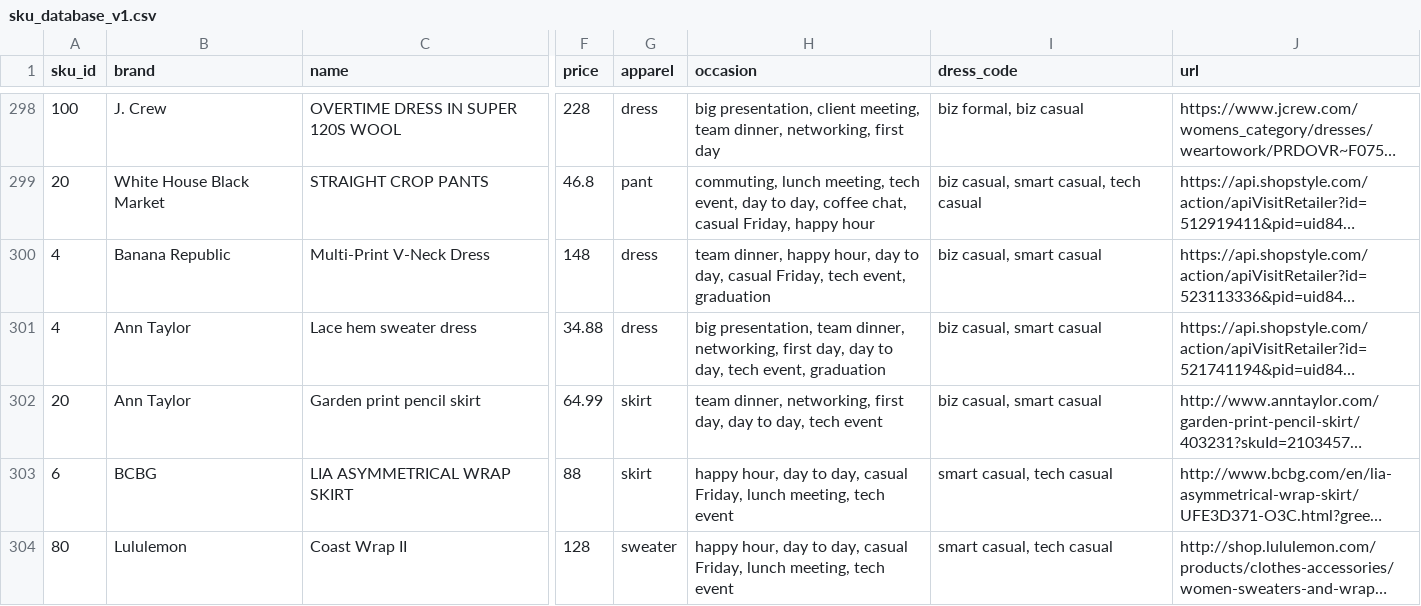
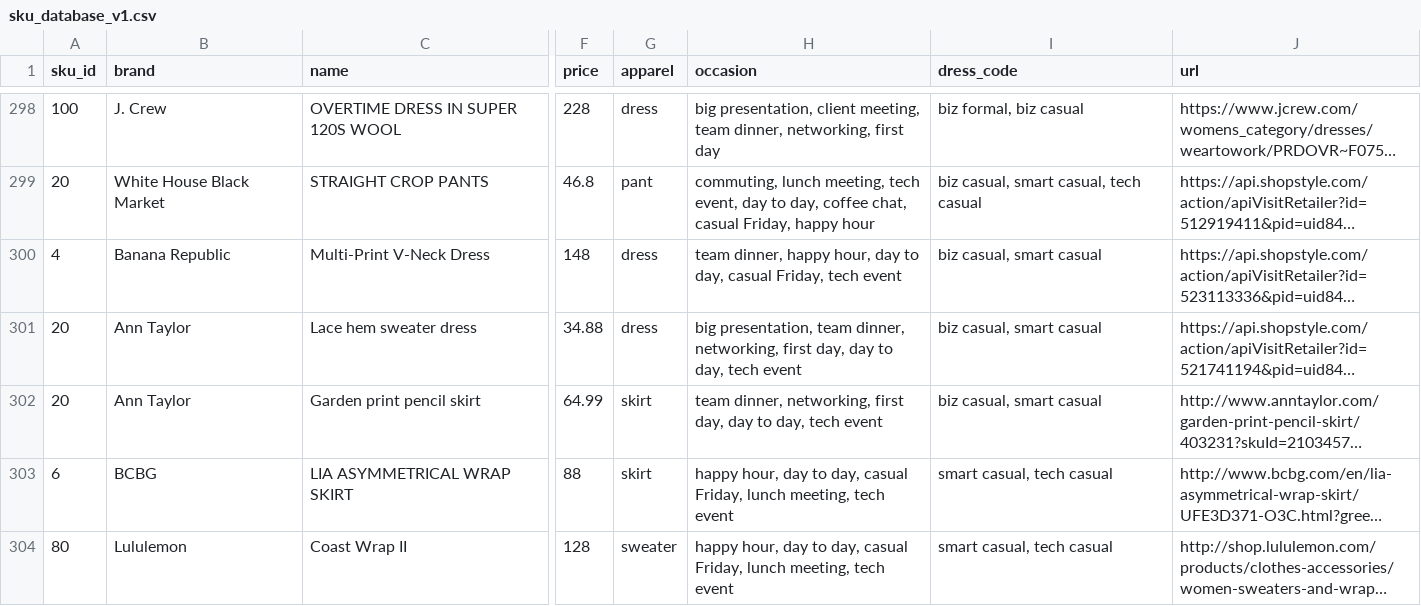
Before and after one commit to cqw1/Eight2Five, a CSV file: sku_database_v1.csv, drawn as a sheet; only a part is shown, gaps mark what is left out; long unchanged cells end in …; the diff covers the shown part only; the diff names each change by its address in the sheet, - before the commit and + after, or states it on an @@ line.

```diff
--- a/sku_database_v1.csv
+++ b/sku_database_v1.csv
-H300 (occasion): …Friday, tech event, graduation
+H300 (occasion): …Friday, tech event
-A301 (sku_id): 4
+A301 (sku_id): 20
-H301 (occasion): …day, tech event, graduation
+H301 (occasion): …day, tech event
```
Also changed, not shown: 2 added rows and 26 edited cells elsewhere in this file, categories.csv, 4 other files.
